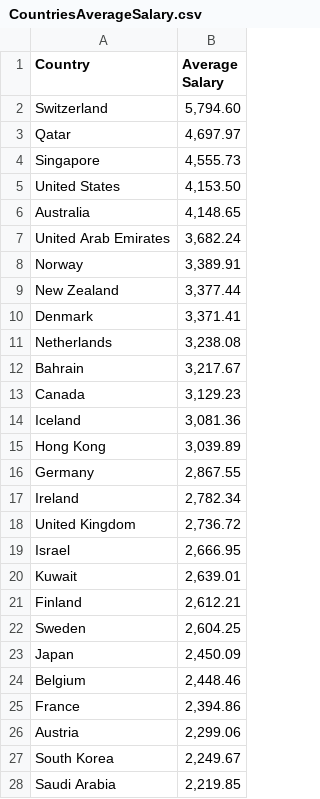
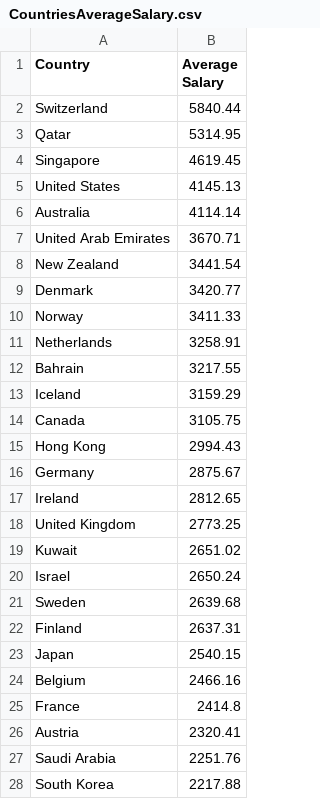
Before and after one commit to RitaPeixoto/BME-BI, a CSV file: datasets/CountriesAverageSalary.csv, drawn as a sheet; only a part is shown; the diff covers the shown part only.

```diff
--- a/datasets/CountriesAverageSalary.csv
+++ b/datasets/CountriesAverageSalary.csv
@@ -1,28 +1,28 @@
 Country;Average Salary
-Switzerland;5,794.60
-Qatar;4,697.97
-Singapore;4,555.73
-United States;4,153.50
-Australia;4,148.65
-United Arab Emirates;3,682.24
-Norway;3,389.91
-New Zealand;3,377.44
-Denmark;3,371.41
-Netherlands;3,238.08
-Bahrain;3,217.67
-Canada;3,129.23
-Iceland;3,081.36
-Hong Kong;3,039.89
-Germany;2,867.55
-Ireland;2,782.34
-United Kingdom;2,736.72
-Israel;2,666.95
-Kuwait;2,639.01
-Finland;2,612.21
-Sweden;2,604.25
-Japan;2,450.09
-Belgium;2,448.46
-France;2,394.86
-Austria;2,299.06
-South Korea;2,249.67
-Saudi Arabia;2,219.85
+Switzerland;5840.44
+Qatar;5314.95
+Singapore;4619.45
+United States;4145.13
+Australia;4114.14
+United Arab Emirates;3670.71
+New Zealand;3441.54
+Denmark;3420.77
+Norway;3411.33
+Netherlands;3258.91
+Bahrain;3217.55
+Iceland;3159.29
+Canada;3105.75
+Hong Kong;2994.43
+Germany;2875.67
+Ireland;2812.65
+United Kingdom;2773.25
+Kuwait;2651.02
+Israel;2650.24
+Sweden;2639.68
+Finland;2637.31
+Japan;2540.15
+Belgium;2466.16
+France;2414.8
+Austria;2320.41
+Saudi Arabia;2251.76
+South Korea;2217.88
```
Also changed, not shown: 11 added rows, 13 removed rows and 65 edited cells elsewhere in this file, 19 other files.
